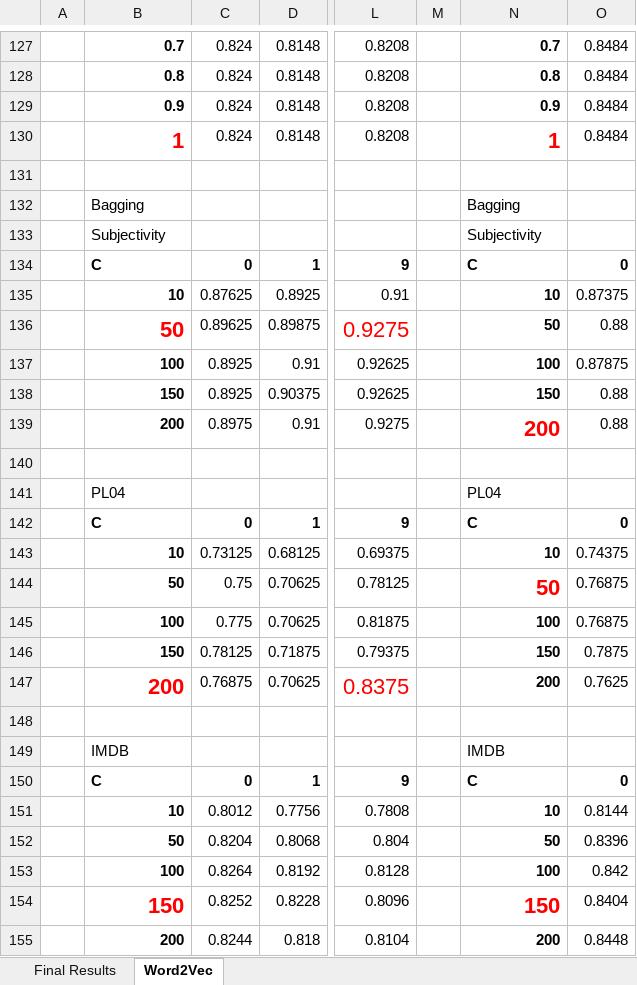
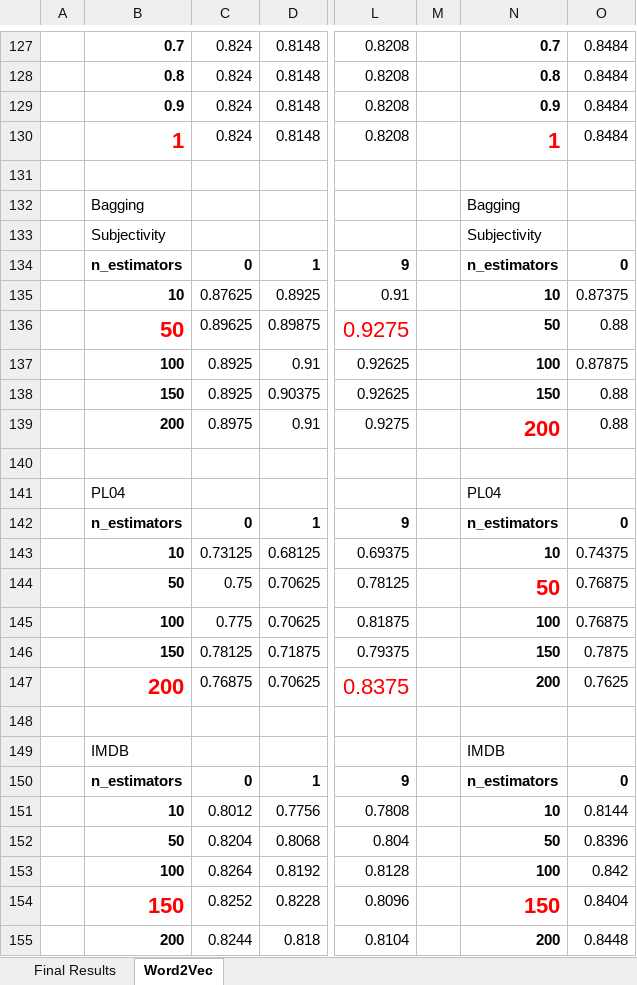
Before and after one commit to ahmedyes2000/SentimentAnalysis, an Excel workbook: results/Results.xlsx, sheet Word2Vec, drawn as a sheet; only a part is shown, gaps mark what is left out; values as stored, in another font and other column widths than the file's, no borders; the diff covers the shown part only; the diff names each change by its address in the sheet, - before the commit and + after, or states it on an @@ line.

```diff
--- a/results/Results.xlsx (sheet Word2Vec)
+++ b/results/Results.xlsx (sheet Word2Vec)
-B134: C
+B134: n_estimators
-N134: C
+N134: n_estimators
-B142: C
+B142: n_estimators
-N142: C
+N142: n_estimators
-B150: C
+B150: n_estimators
-N150: C
+N150: n_estimators
```
Also changed, not shown: 50 added rows elsewhere in this sheet, sheet Final Results, 7 other files.
